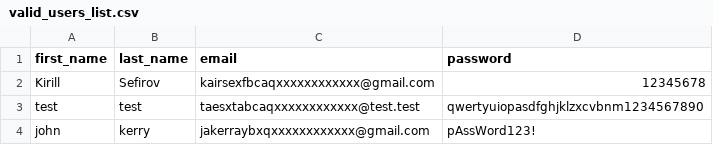
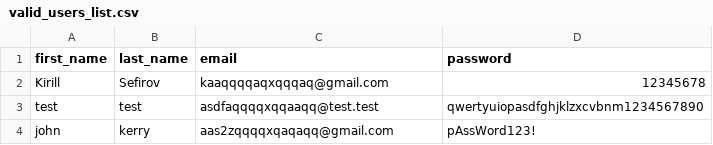
Before and after one commit to KirillSefirov/Pytest_Demo, a CSV file: resources/valid_users_list.csv, drawn as a sheet.

```diff
--- a/resources/valid_users_list.csv
+++ b/resources/valid_users_list.csv
@@ -1,4 +1,4 @@
 first_name,last_name,email,password
-Kirill,Sefirov,kairsexfbcaqxxxxxxxxxxxx@gmail.com,12345678
-test,test,taesxtabcaqxxxxxxxxxxxx@test.test,qwertyuiopasdfghjklzxcvbnm1234567890
-john,kerry,jakerraybxqxxxxxxxxxxxx@gmail.com,pAssWord123!
+Kirill,Sefirov,kaaqqqqaqxqqqaq@gmail.com,12345678
+test,test,asdfaqqqqxqqaaqq@test.test,qwertyuiopasdfghjklzxcvbnm1234567890
+john,kerry,aas2zqqqqxqaqaqq@gmail.com,pAssWord123!
```
Also changed, not shown: 6 other files.
